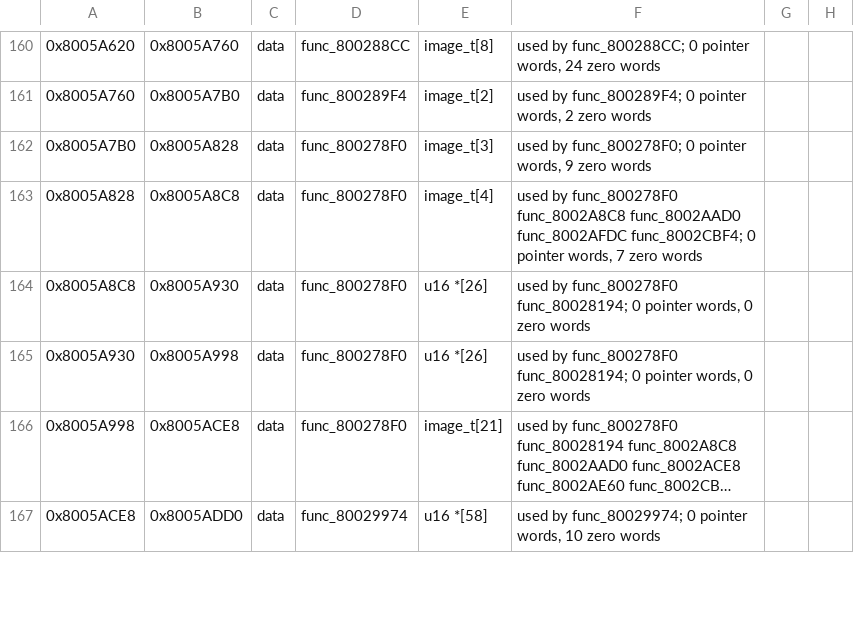
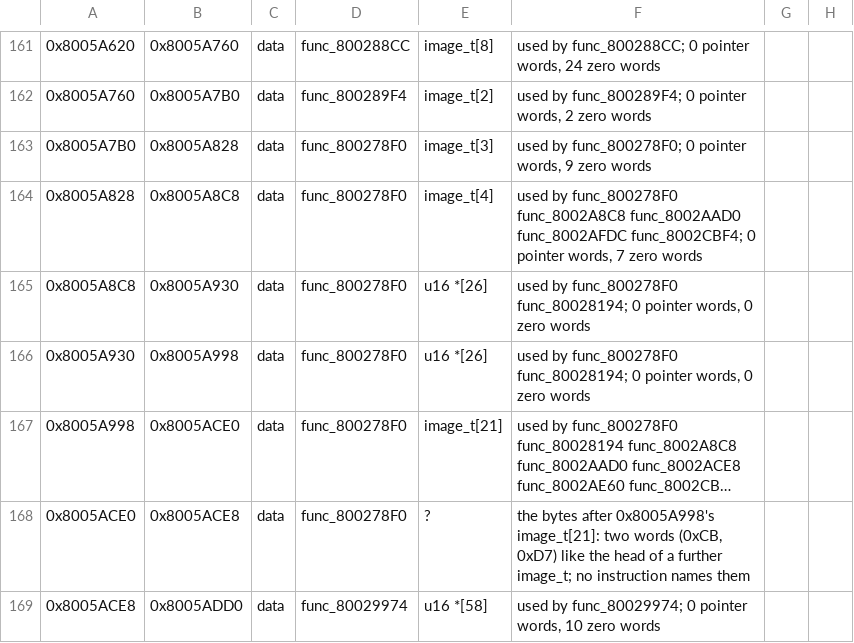
Before and after one commit to TheGh0stShip/Wheel-of-Fortune-N64, a TSV file: config/data.tsv, drawn as a sheet; only a part is shown, gaps mark what is left out; long unchanged cells end in …; addresses are those after the commit; the diff covers the shown part only; the diff names each change by its address in the sheet, - before the commit and + after, or states it on an @@ line.

```diff
--- a/config/data.tsv
+++ b/config/data.tsv
-B167: 0x8005ACE8
+B167: 0x8005ACE0
+row 168: 0x8005ACE0 | 0x8005ACE8 | data | func_800278F0 | ? | the bytes after 0x8005A998's image_t[21]: two words (0xCB, 0xD7) like the head of a further image_t; no instruction names them
```
Also changed, not shown: 4 added rows and 8 edited cells elsewhere in this file, 3 other files.
